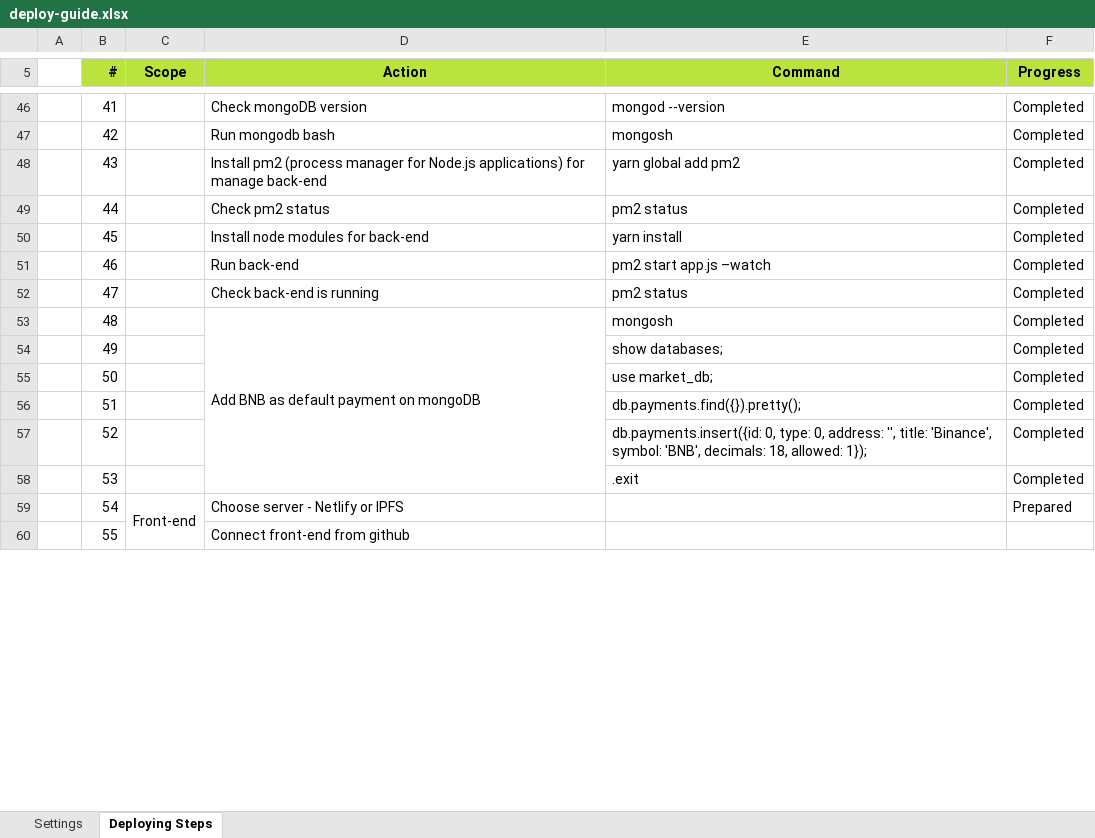
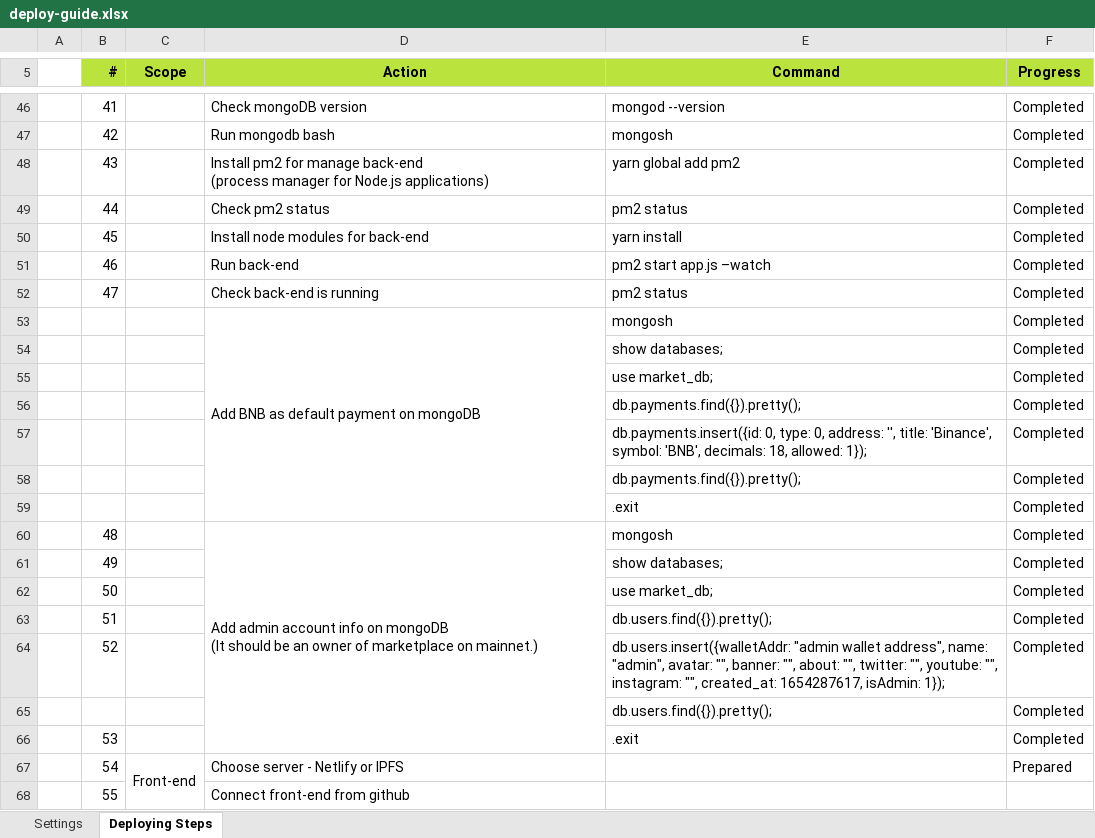
Before and after one commit to blkdot/corsacv2_nft_marketplace, an Excel workbook: deploy-guide.xlsx, sheet Deploying Steps, drawn as a sheet; only a part is shown, gaps mark what is left out; values as stored, in another font and other column widths than the file's, no borders; conditional formats not drawn; addresses are those after the commit; ↵ is a line break in a cell; the diff names each change by its address in the sheet, - before the commit and + after, or states it on an @@ line.

Commit message:
updated guide and fixed bug for admin user

```diff
--- a/deploy-guide.xlsx (sheet Deploying Steps)
+++ b/deploy-guide.xlsx (sheet Deploying Steps)
-D48 (Action): Install pm2 (process manager for Node.js applications) for manage back-end
+D48 (Action): Install pm2 for manage back-end ↵ (process manager for Node.js applications)
+row 53:  |  |  | Add BNB as default payment on mongoDB | mongosh | Completed
+row 54:  |  |  |  | show databases; | Completed
+row 55:  |  |  |  | use market_db; | Completed
+row 56:  |  |  |  | db.payments.find({}).pretty(); | Completed
+row 57:  |  |  |  | db.payments.insert({id: 0, type: 0, address: '', title: 'Binance', symbol: 'BNB', decimals: 18, allowed: 1}); | Completed
+row 58:  |  |  |  | db.payments.find({}).pretty(); | Completed
+row 59:  |  |  |  | .exit | Completed
-D60 (Action): Add BNB as default payment on mongoDB
+D60 (Action): Add admin account info on mongoDB ↵ (It should be an owner of marketplace on mainnet.)
-E63 (Command): db.payments.find({}).pretty();
+E63 (Command): db.users.find({}).pretty();
-E64 (Command): db.payments.insert({id: 0, type: 0, address: '', title: 'Binance', symbol: 'BNB', decimals: 18, allowed: 1});
+E64 (Command): db.users.insert({walletAddr: "admin wallet address", name: "admin", avatar: "", banner: "", about: "", twitter: "", youtube: "", instagram: "", created_at: 1654287617, isAdmin: 1});
+row 65:  |  |  |  | db.users.find({}).pretty(); | Completed
```
Also changed, not shown: 2 other files.
